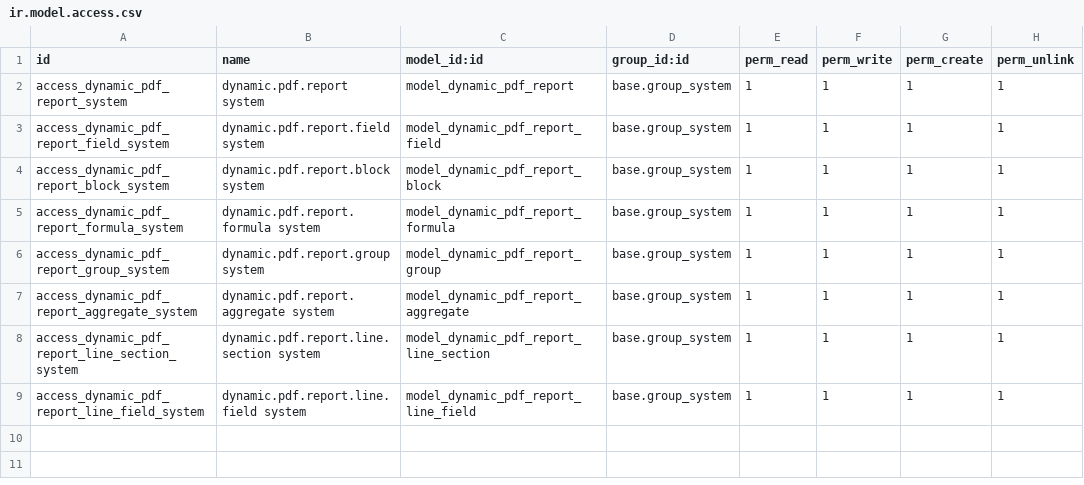
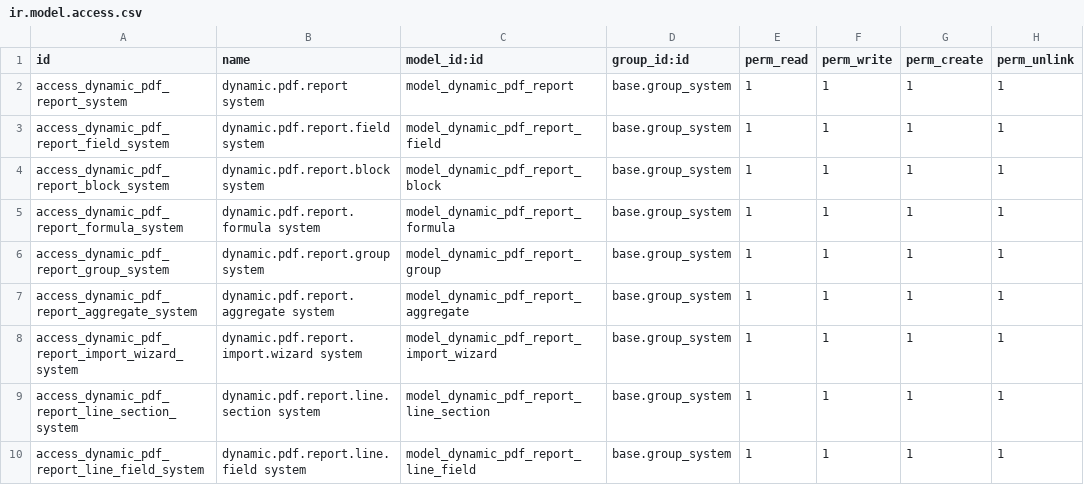
Before and after one commit to Mohamed01097/MyAdvancedProjects, a CSV file: dynamic_pdf_report_builder/security/ir.model.access.csv, drawn as a sheet; the diff names each change by its address in the sheet, - before the commit and + after, or states it on an @@ line.

Commit message:
Add export template functionality to dynamic PDF reports

```diff
--- a/dynamic_pdf_report_builder/security/ir.model.access.csv
+++ b/dynamic_pdf_report_builder/security/ir.model.access.csv
+row 8: access_dynamic_pdf_report_import_wizard_system | dynamic.pdf.report.import.wizard system | model_dynamic_pdf_report_import_wizard | base.group_system | 1 | 1 | 1 | 1
```
Also changed, not shown: 4 other files.
